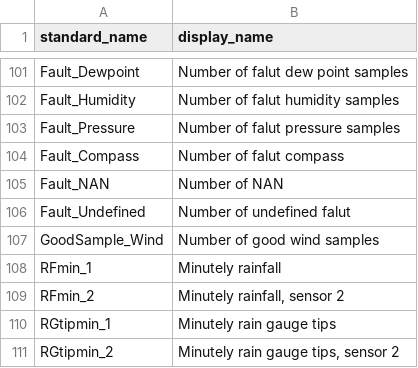
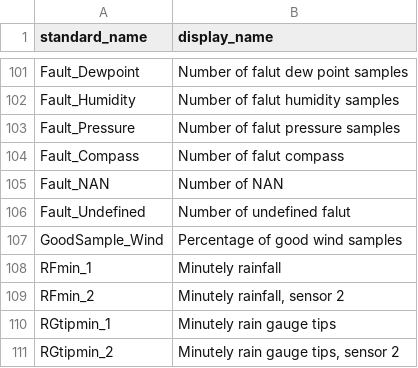
Before and after one commit to HCDP/loggernet_station_data, a CSV file: csv_data/display/display.csv, drawn as a sheet; only a part is shown, gaps mark what is left out.

Commit message:
minor correction for "GoodSample_Wind"
it's from the WS501 and should be a percentage and not just the counts

```diff
--- a/csv_data/display/display.csv
+++ b/csv_data/display/display.csv
@@ -106,3 +106,3 @@ Fault_NAN,Number of NAN
 Fault_Undefined,Number of undefined falut
-GoodSample_Wind,Number of good wind samples
+GoodSample_Wind,Percentage of good wind samples
 RFmin_1,Minutely rainfall
```
